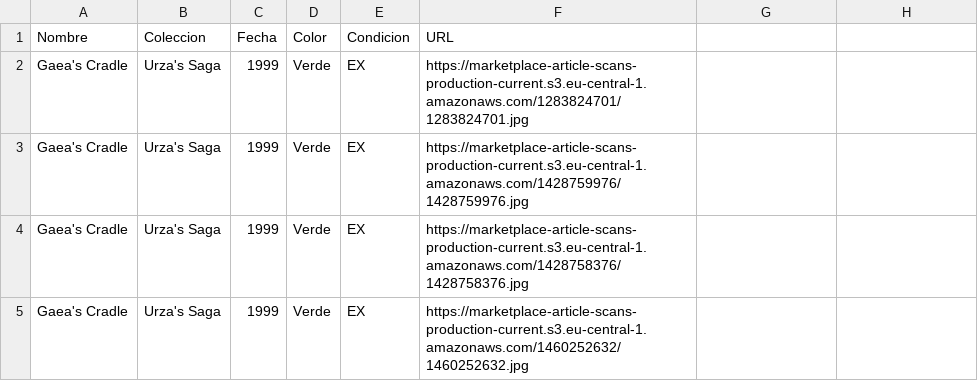
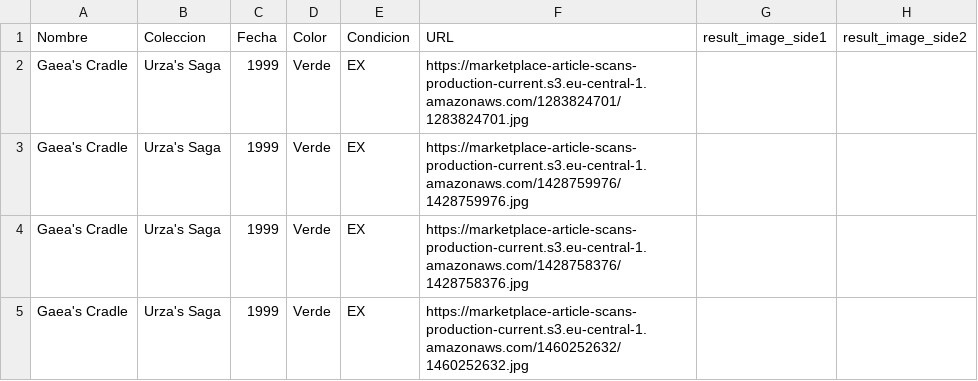
Before and after one commit to hendrik21/cardConditionClassifier, a CSV file: card_condition_dataset.csv, drawn as a sheet; only a part is shown; the diff names each change by its address in the sheet, - before the commit and + after, or states it on an @@ line.

Commit message:
Fix colocar columnas faltantes

```diff
--- a/card_condition_dataset.csv
+++ b/card_condition_dataset.csv
-G1: (empty)
+G1: result_image_side1
-H1: (empty)
+H1: result_image_side2
```
